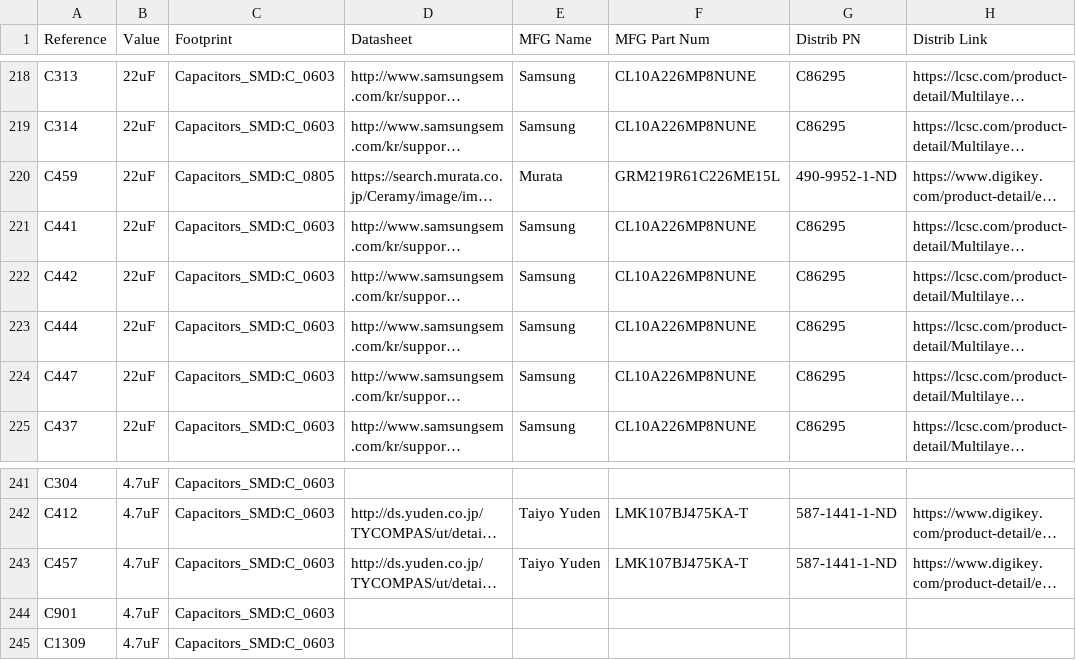
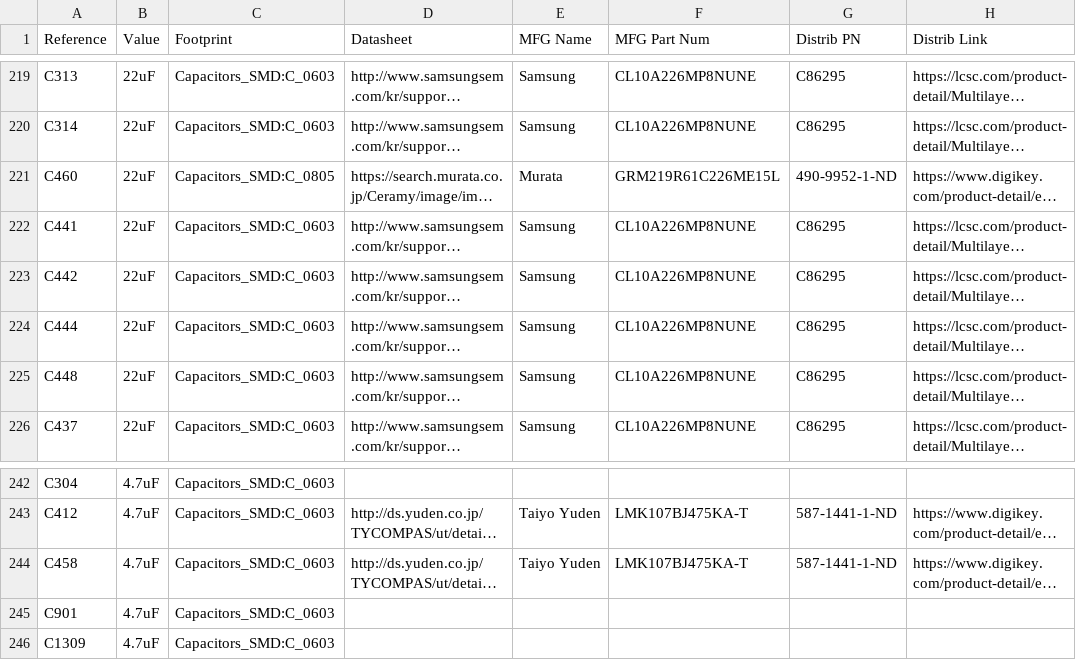
Before and after one commit to gralco/dvk-mx8m-bsb, a CSV file: BoM/dvk-mx8m-bsb_bom.csv, drawn as a sheet; only a part is shown, gaps mark what is left out; long unchanged cells end in …; addresses are those after the commit; the diff covers the shown part only; the diff names each change by its address in the sheet, - before the commit and + after, or states it on an @@ line.

```diff
--- a/BoM/dvk-mx8m-bsb_bom.csv
+++ b/BoM/dvk-mx8m-bsb_bom.csv
-A221 (Reference): C459
+A221 (Reference): C460
-A225 (Reference): C447
+A225 (Reference): C448
-A244 (Reference): C457
+A244 (Reference): C458
```
Also changed, not shown: 3 added rows, 2 removed rows, 1 moved row and 6 edited cells elsewhere in this file, 1 other file.
